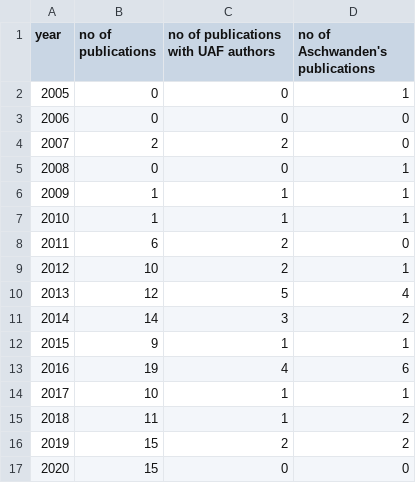
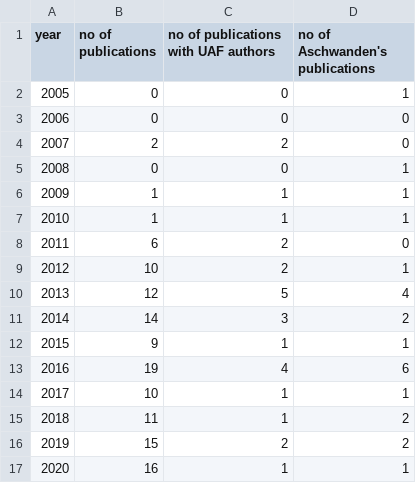
Before and after one commit to pism/misc, a CSV file: pism-publications.csv, drawn as a sheet.

Commit message:
Goelzer et al 2020 accepted at Cryosphere

```diff
--- a/pism-publications.csv
+++ b/pism-publications.csv
@@ -16,2 +16,2 @@ year, no of publications, no of publications with UAF authors, no of Aschwanden'
 2019, 15, 2,  2
-2020, 15, 0,  0
+2020, 16, 1,  1
```
